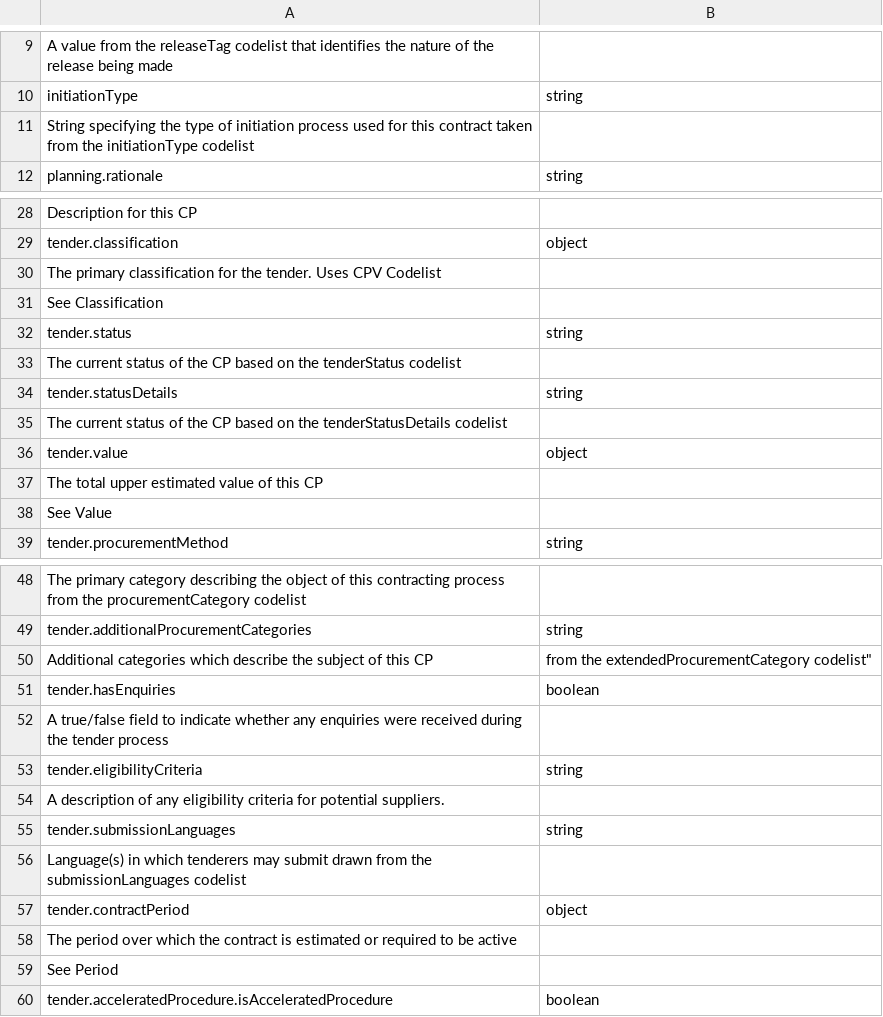
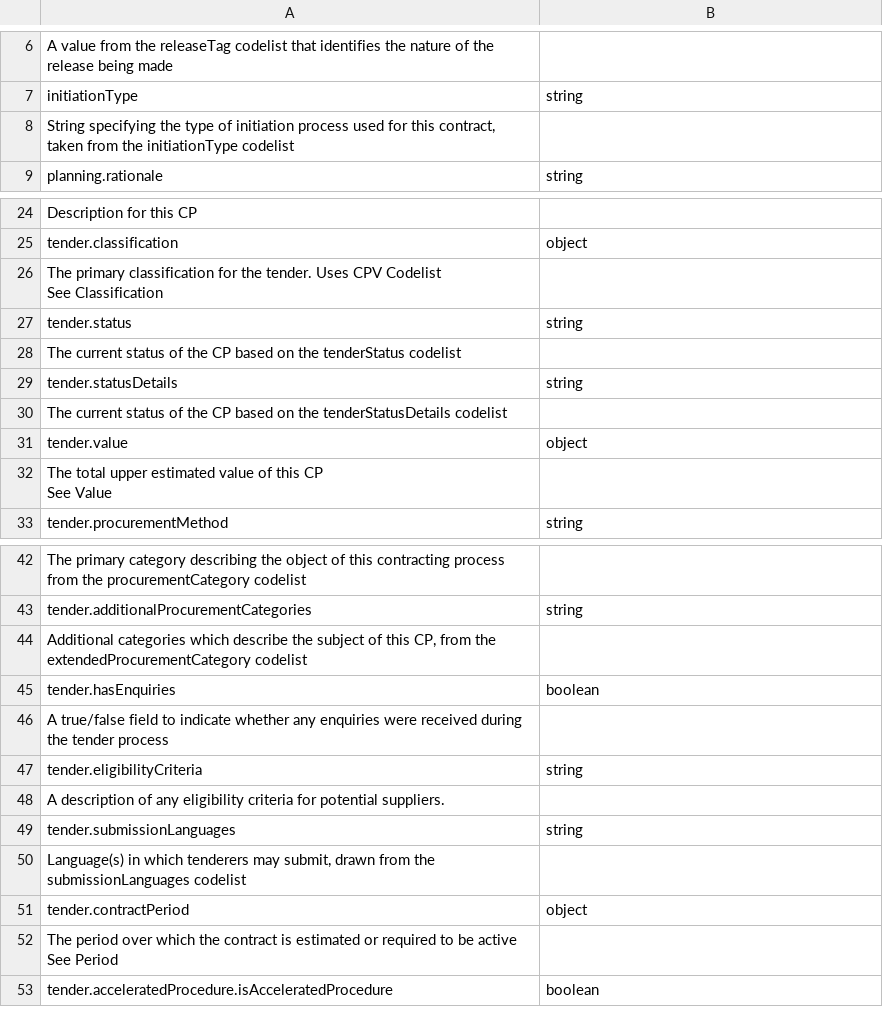
Before and after one commit to UNCITRAL-OpenDigitalProcurement/docs, a CSV file: tables/cn_parent_query_model.csv, drawn as a sheet; only a part is shown, gaps mark what is left out; the diff covers the shown part only.

```diff
--- a/tables/cn_parent_query_model.csv
+++ b/tables/cn_parent_query_model.csv
@@ -10,3 +9,3 @@ A value from the releaseTag codelist that identifies the nature of the release b
 initiationType,string
-String specifying the type of initiation process used for this contract taken from the initiationType codelist,
+"String specifying the type of initiation process used for this contract, taken from the initiationType codelist",
 planning.rationale,string
@@ -29,4 +29,4 @@ Description for this CP,
 tender.classification,object
-The primary classification for the tender. Uses CPV Codelist
-See Classification,
+"The primary classification for the tender. Uses CPV Codelist
+See Classification",
 tender.status,string
@@ -36,4 +36,4 @@ The current status of the CP based on the tenderStatusDetails codelist,
 tender.value,object
-The total upper estimated value of this CP
-See Value,
+"The total upper estimated value of this CP
+See Value",
 tender.procurementMethod,string
@@ -49,3 +49,3 @@ The primary category describing the object of this contracting process from the
 tender.additionalProcurementCategories,string
-Additional categories which describe the subject of this CP, from the extendedProcurementCategory codelist",
+"Additional categories which describe the subject of this CP, from the extendedProcurementCategory codelist",
 tender.hasEnquiries,boolean
@@ -55,6 +55,6 @@ A description of any eligibility criteria for potential suppliers.,
 tender.submissionLanguages,string
-Language(s) in which tenderers may submit drawn from the submissionLanguages codelist,
+"Language(s) in which tenderers may submit, drawn from the submissionLanguages codelist",
 tender.contractPeriod,object
-The period over which the contract is estimated or required to be active
-See Period,
+"The period over which the contract is estimated or required to be active
+See Period",
 tender.acceleratedProcedure.isAcceleratedProcedure,boolean
```
Also changed, not shown: 7 removed rows and 7 edited cells elsewhere in this file, 1 other file.
